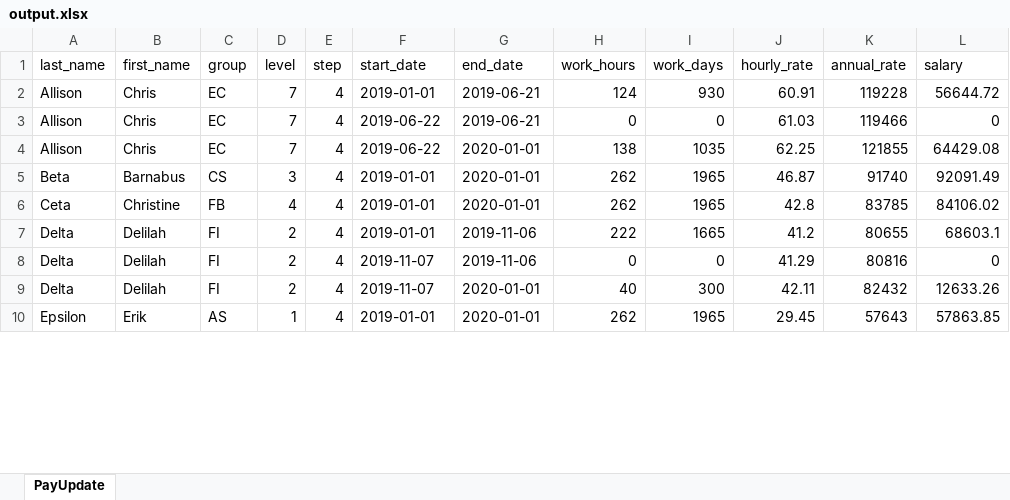
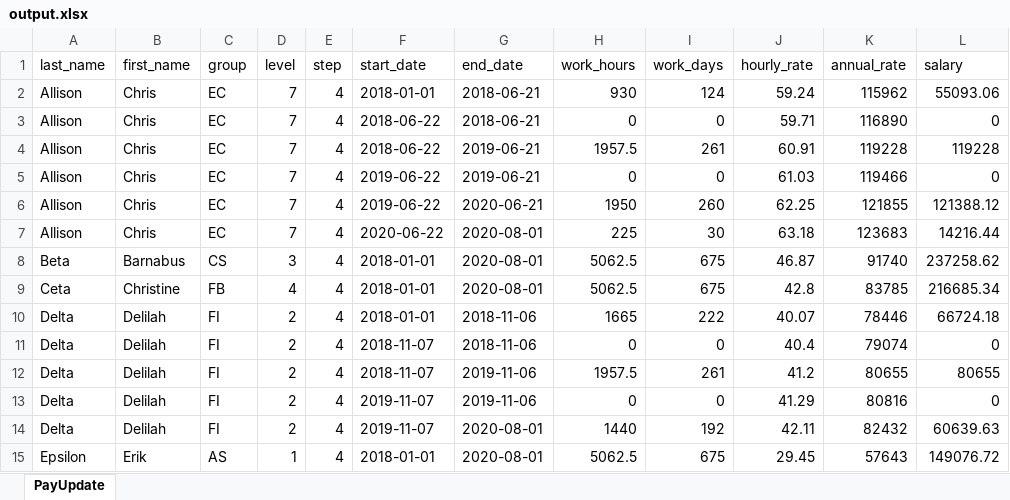
Before and after one commit to ToferC/payscale_to_spreadsheet, an Excel workbook: workbooks/output.xlsx, sheet PayUpdate, drawn as a sheet; only a part is shown; values as stored, in another font and other column widths than the file's, no borders; addresses are those after the commit; the diff covers the shown part only; the diff names each change by its address in the sheet, - before the commit and + after, or states it on an @@ line.

Commit message:
fix to column ordering

```diff
--- a/workbooks/output.xlsx (sheet PayUpdate)
+++ b/workbooks/output.xlsx (sheet PayUpdate)
+row 2: Allison | Chris | EC | 7 | 4 | 2018-01-01 | 2018-06-21 | 930 | 124 | 59.24 | 115962 | 55093.06
+row 3: Allison | Chris | EC | 7 | 4 | 2018-06-22 | 2018-06-21 | 0 | 0 | 59.71 | 116890 | 0
-F4 (start_date): 2019-01-01
+F4 (start_date): 2018-06-22
-H4 (work_hours): 124
+H4 (work_hours): 1957.5
-I4 (work_days): 930
+I4 (work_days): 261
-L4 (salary): 56644.72
+L4 (salary): 119228
-G6 (end_date): 2020-01-01
+G6 (end_date): 2020-06-21
-H6 (work_hours): 138
+H6 (work_hours): 1950
-I6 (work_days): 1035
+I6 (work_days): 260
-L6 (salary): 64429.08
+L6 (salary): 121388.12
+row 7: Allison | Chris | EC | 7 | 4 | 2020-06-22 | 2020-08-01 | 225 | 30 | 63.18 | 123683 | 14216.44
-F8:F9 (start_date): 2019-01-01
+F8:F9 (start_date): 2018-01-01
-G8:G9 (end_date): 2020-01-01
+G8:G9 (end_date): 2020-08-01
-H8:H9 (work_hours): 262
+H8:H9 (work_hours): 5062.5
-I8:I9 (work_days): 1965
+I8:I9 (work_days): 675
-L8 (salary): 92091.49
+L8 (salary): 237258.62
-L9 (salary): 84106.02
+L9 (salary): 216685.34
+row 10: Delta | Delilah | FI | 2 | 4 | 2018-01-01 | 2018-11-06 | 1665 | 222 | 40.07 | 78446 | 66724.18
+row 11: Delta | Delilah | FI | 2 | 4 | 2018-11-07 | 2018-11-06 | 0 | 0 | 40.4 | 79074 | 0
-F12 (start_date): 2019-01-01
+F12 (start_date): 2018-11-07
-H12 (work_hours): 222
+H12 (work_hours): 1957.5
-I12 (work_days): 1665
+I12 (work_days): 261
-L12 (salary): 68603.1
+L12 (salary): 80655
-G14:G15 (end_date): 2020-01-01
+G14:G15 (end_date): 2020-08-01
-H14 (work_hours): 40
+H14 (work_hours): 1440
-I14 (work_days): 300
+I14 (work_days): 192
-L14 (salary): 12633.26
+L14 (salary): 60639.63
-F15 (start_date): 2019-01-01
+F15 (start_date): 2018-01-01
-H15 (work_hours): 262
+H15 (work_hours): 5062.5
-I15 (work_days): 1965
+I15 (work_days): 675
-L15 (salary): 57863.85
+L15 (salary): 149076.72
```
Also changed, not shown: 3 added rows and 26 edited cells elsewhere in this sheet, 3 other files.
